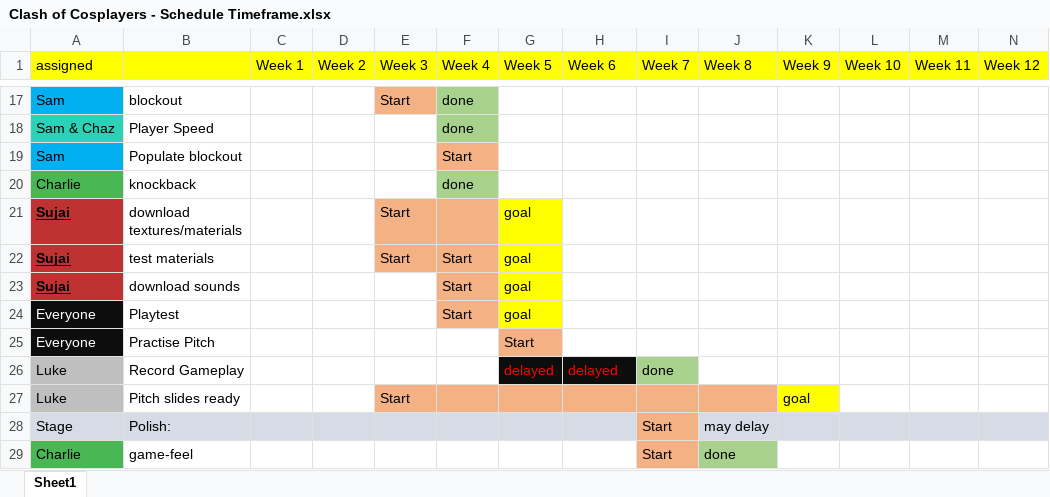
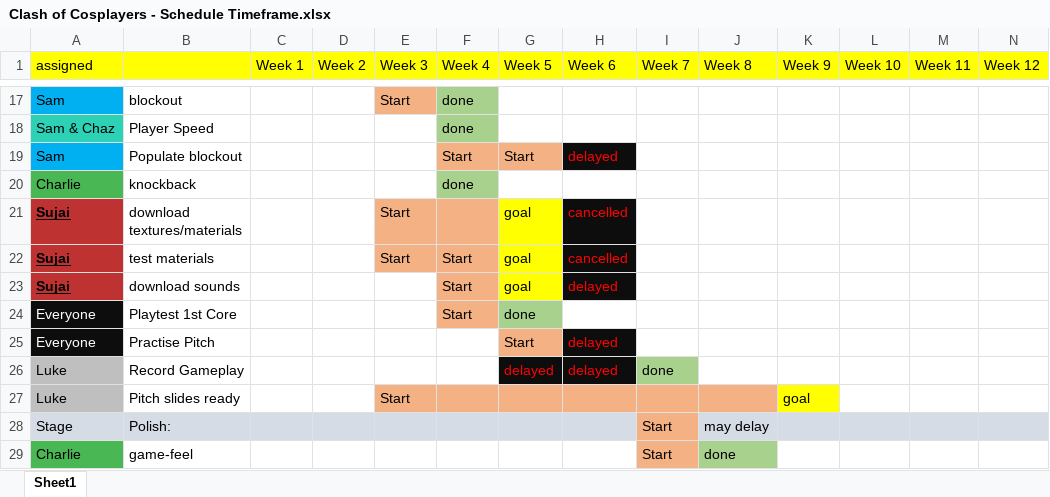
Before and after one commit to LuxRegem/Project_Clash-of-Cosplayers, an Excel workbook: Shared Documentation/Luke's Documents/ProjectScheduleOverview Versions/Clash of Cosplayers - Schedule Timeframe.xlsx, sheet Sheet1, drawn as a sheet; only a part is shown, gaps mark what is left out; values as stored, in another font and other column widths than the file's, no borders; the diff names each change by its address in the sheet, - before the commit and + after, or states it on an @@ line.

```diff
--- a/Shared Documentation/Luke's Documents/ProjectScheduleOverview Versions/Clash of Cosplayers - Schedule Timeframe.xlsx (sheet Sheet1)
+++ b/Shared Documentation/Luke's Documents/ProjectScheduleOverview Versions/Clash of Cosplayers - Schedule Timeframe.xlsx (sheet Sheet1)
-G19 (Week 5): (empty)
+G19 (Week 5): Start
-G19 fill: none
+G19 fill: #F4B183
-H19 (Week 6): (empty)
+H19 (Week 6): delayed
-H19 fill: none
+H19 fill: #0D0D0D
-H21:H22 (Week 6): (empty)
+H21:H22 (Week 6): cancelled
-H21:H23 fill: none
+H21:H23 fill: #0D0D0D
-H23 (Week 6): (empty)
+H23 (Week 6): delayed
-B24: Playtest
+B24: Playtest 1st Core
-G24 (Week 5): goal
+G24 (Week 5): done
-G24 fill: #FFFF00
+G24 fill: #A9D18E
-H25 (Week 6): (empty)
+H25 (Week 6): delayed
-H25 fill: none
+H25 fill: #0D0D0D
```
Also changed, not shown: Shared Documentation/Luke's Documents/For Charlie/Clash of Cosplayers - Schedule Timeframe (For Charlie).xlsx, 10 other files.
